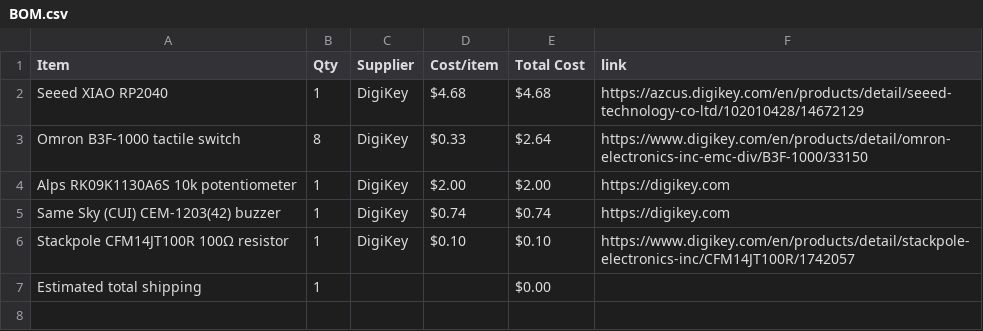
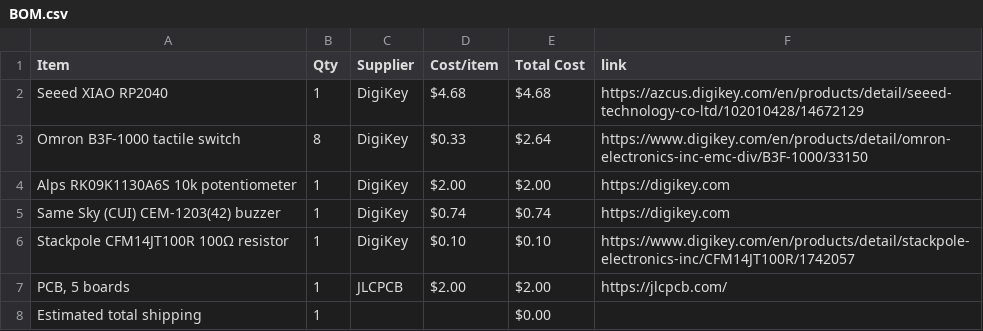
Before and after one commit to jaym267/Pocket-Piano, a CSV file: BOM.csv, drawn as a sheet.

Commit message:
Sync Pocket-Piano from Half Life

```diff
--- a/BOM.csv
+++ b/BOM.csv
@@ -6,2 +6,3 @@ Same Sky (CUI) CEM-1203(42) buzzer,1,DigiKey,$0.74,$0.74,https://digikey.com
 Stackpole CFM14JT100R 100Ω resistor,1,DigiKey,$0.10,$0.10,https://www.digikey.com/en/products/detail/stackpole-electronics-inc/CFM14JT100R/1742057
+"PCB, 5 boards",1,JLCPCB,$2.00,$2.00,https://jlcpcb.com/
 Estimated total shipping,1,,,$0.00,
```
